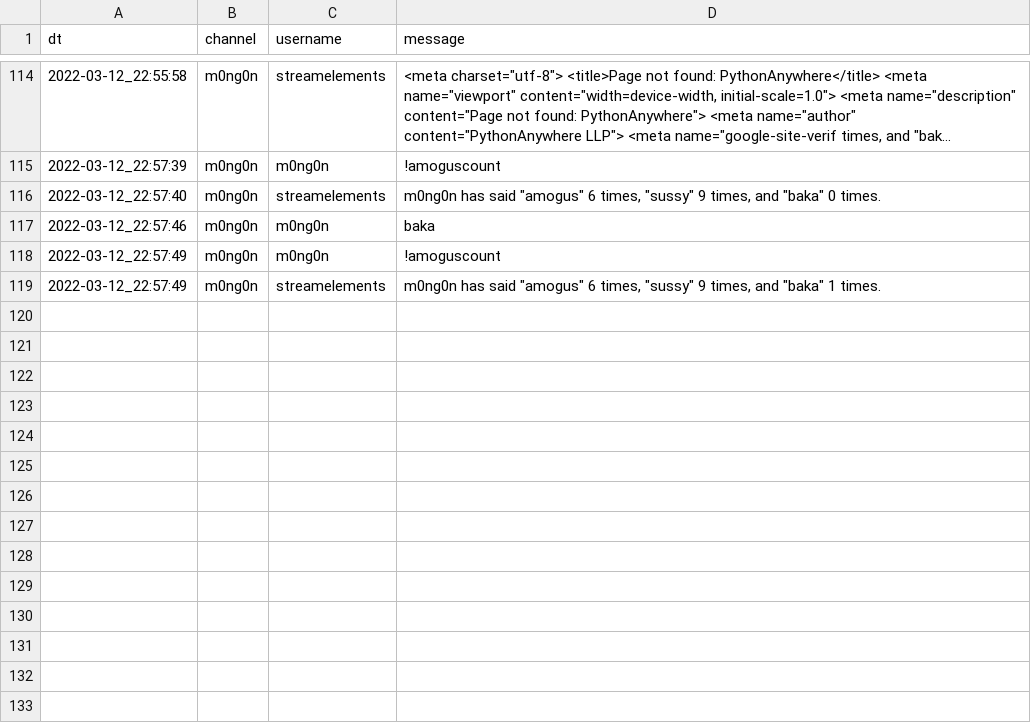
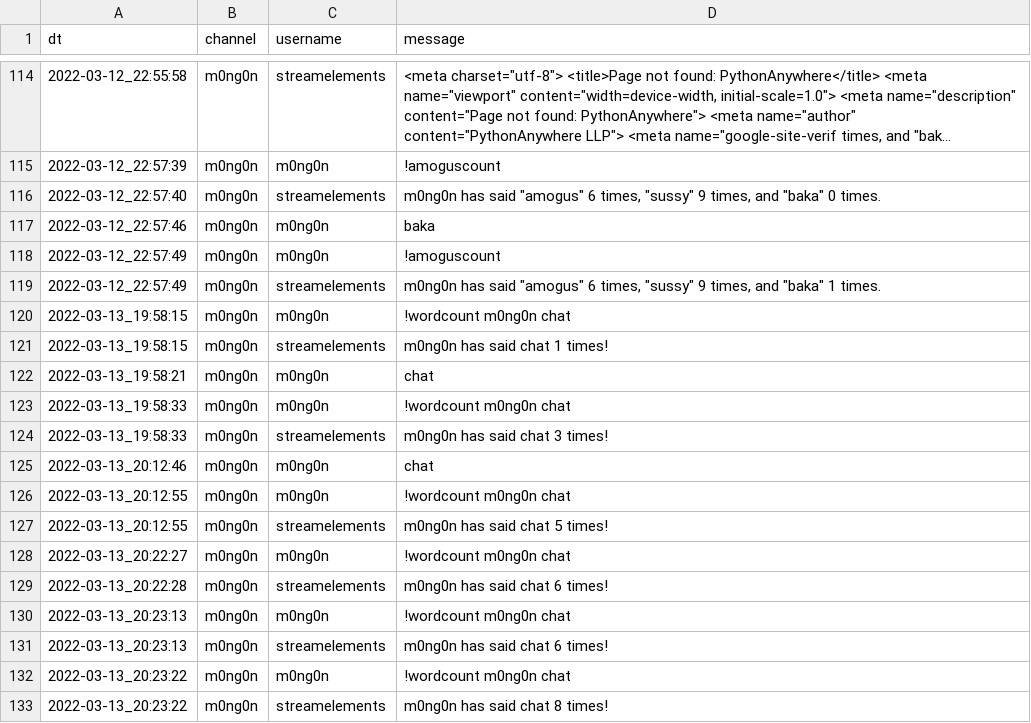
Before and after one commit to Socram-Occots/Twitch_Integration_Project, a CSV file: mongon_chat_history.csv, drawn as a sheet; only a part is shown, gaps mark what is left out; long unchanged cells end in …; the diff names each change by its address in the sheet, - before the commit and + after, or states it on an @@ line.

```diff
--- a/mongon_chat_history.csv
+++ b/mongon_chat_history.csv
+row 120: 2022-03-13_19:58:15 | m0ng0n | m0ng0n | !wordcount m0ng0n chat
+row 121: 2022-03-13_19:58:15 | m0ng0n | streamelements | m0ng0n has said chat 1 times!
+row 122: 2022-03-13_19:58:21 | m0ng0n | m0ng0n | chat
+row 123: 2022-03-13_19:58:33 | m0ng0n | m0ng0n | !wordcount m0ng0n chat
+row 124: 2022-03-13_19:58:33 | m0ng0n | streamelements | m0ng0n has said chat 3 times!
+row 125: 2022-03-13_20:12:46 | m0ng0n | m0ng0n | chat
+row 126: 2022-03-13_20:12:55 | m0ng0n | m0ng0n | !wordcount m0ng0n chat
+row 127: 2022-03-13_20:12:55 | m0ng0n | streamelements | m0ng0n has said chat 5 times!
+row 128: 2022-03-13_20:22:27 | m0ng0n | m0ng0n | !wordcount m0ng0n chat
+row 129: 2022-03-13_20:22:28 | m0ng0n | streamelements | m0ng0n has said chat 6 times!
+row 130: 2022-03-13_20:23:13 | m0ng0n | m0ng0n | !wordcount m0ng0n chat
+row 131: 2022-03-13_20:23:13 | m0ng0n | streamelements | m0ng0n has said chat 6 times!
+row 132: 2022-03-13_20:23:22 | m0ng0n | m0ng0n | !wordcount m0ng0n chat
+row 133: 2022-03-13_20:23:22 | m0ng0n | streamelements | m0ng0n has said chat 8 times!
```
Also changed, not shown: 1 other file.
